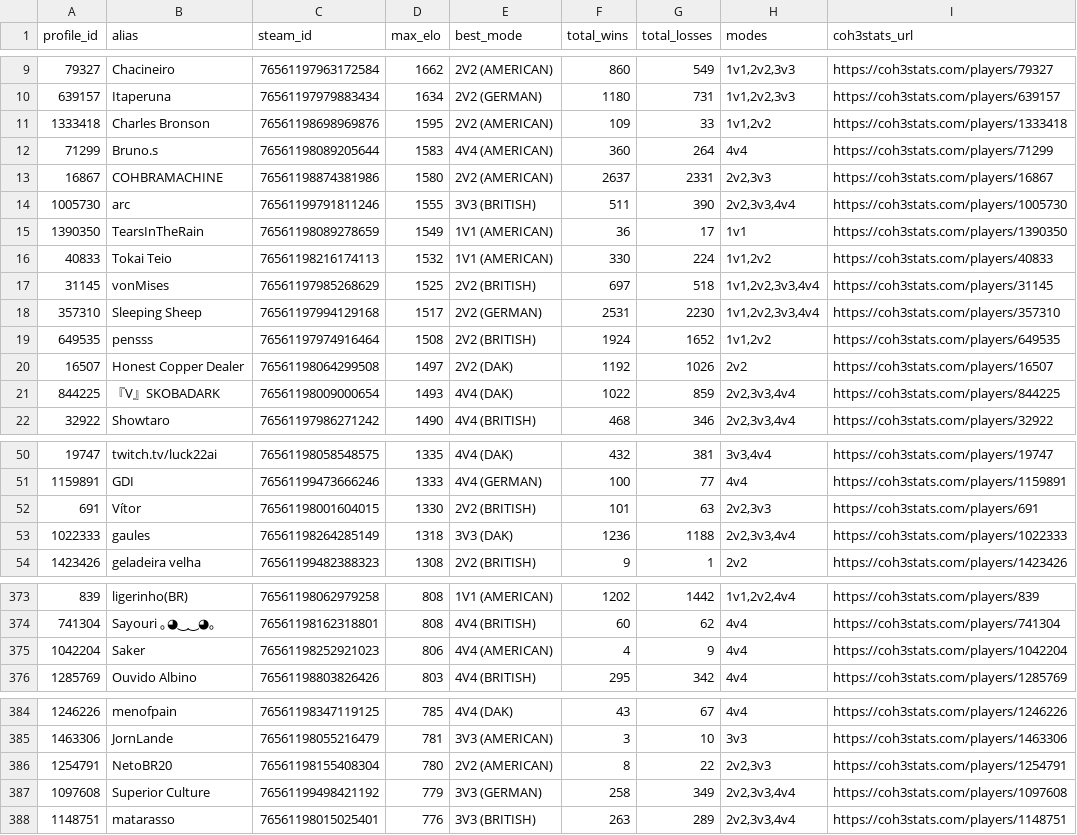
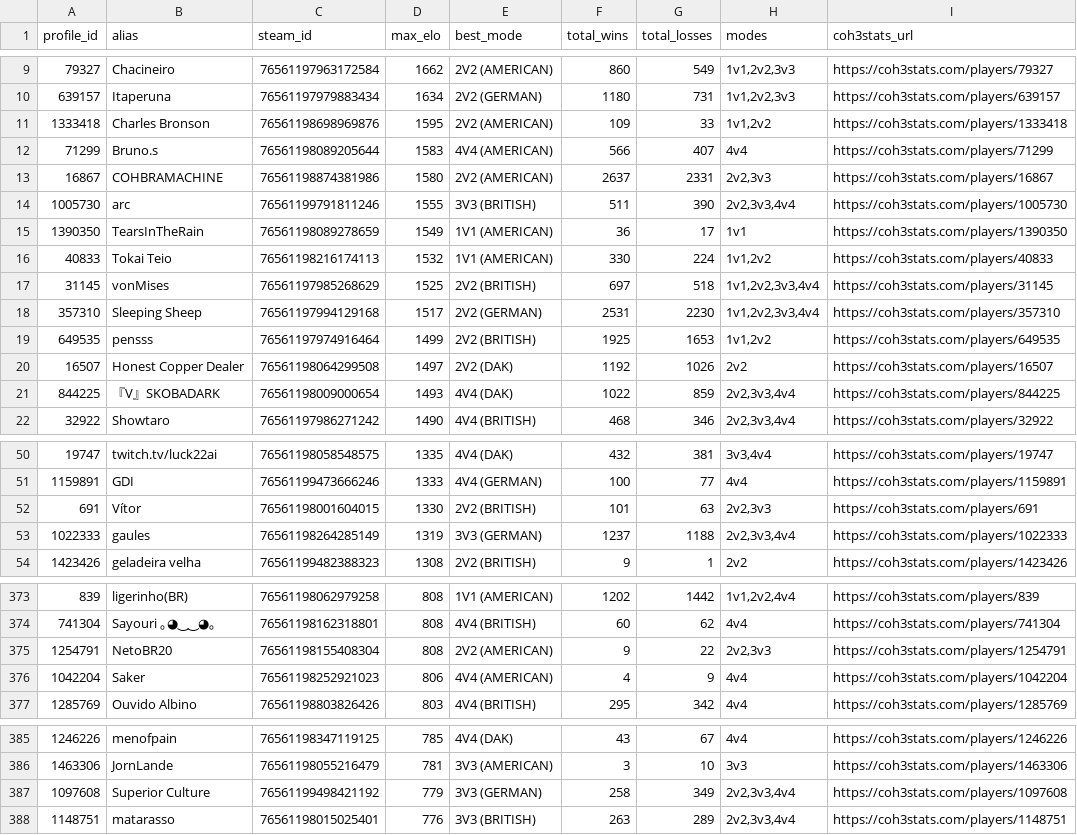
Before and after one commit to nigosky/coh3-br-ranking, a CSV file: jogadores_br_steam.csv, drawn as a sheet; only a part is shown, gaps mark what is left out; the diff covers the shown part only.

```diff
--- a/jogadores_br_steam.csv
+++ b/jogadores_br_steam.csv
@@ -11,3 +11,3 @@ profile_id,alias,steam_id,max_elo,best_mode,total_wins,total_losses,modes,coh3st
 1333418,Charles Bronson,76561198698969876,1595,2V2 (AMERICAN),109,33,"1v1,2v2",https://coh3stats.com/players/1333418
-71299,Bruno.s,76561198089205644,1583,4V4 (AMERICAN),360,264,4v4,https://coh3stats.com/players/71299
+71299,Bruno.s,76561198089205644,1583,4V4 (AMERICAN),566,407,4v4,https://coh3stats.com/players/71299
 16867,COHBRAMACHINE,76561198874381986,1580,2V2 (AMERICAN),2637,2331,"2v2,3v3",https://coh3stats.com/players/16867
@@ -18,3 +18,3 @@ profile_id,alias,steam_id,max_elo,best_mode,total_wins,total_losses,modes,coh3st
 357310,Sleeping Sheep,76561197994129168,1517,2V2 (GERMAN),2531,2230,"1v1,2v2,3v3,4v4",https://coh3stats.com/players/357310
-649535,pensss,76561197974916464,1508,2V2 (BRITISH),1924,1652,"1v1,2v2",https://coh3stats.com/players/649535
+649535,pensss,76561197974916464,1499,2V2 (BRITISH),1925,1653,"1v1,2v2",https://coh3stats.com/players/649535
 16507,Honest Copper Dealer,76561198064299508,1497,2V2 (DAK),1192,1026,2v2,https://coh3stats.com/players/16507
@@ -52,3 +52,3 @@ profile_id,alias,steam_id,max_elo,best_mode,total_wins,total_losses,modes,coh3st
 691,Vítor,76561198001604015,1330,2V2 (BRITISH),101,63,"2v2,3v3",https://coh3stats.com/players/691
-1022333,gaules,76561198264285149,1318,3V3 (DAK),1236,1188,"2v2,3v3,4v4",https://coh3stats.com/players/1022333
+1022333,gaules,76561198264285149,1319,3V3 (GERMAN),1237,1188,"2v2,3v3,4v4",https://coh3stats.com/players/1022333
 1423426,geladeira velha,76561199482388323,1308,2V2 (BRITISH),9,1,2v2,https://coh3stats.com/players/1423426
@@ -374,2 +374,3 @@ profile_id,alias,steam_id,max_elo,best_mode,total_wins,total_losses,modes,coh3st
 741304,Sayouri ｡◕‿‿◕｡,76561198162318801,808,4V4 (BRITISH),60,62,4v4,https://coh3stats.com/players/741304
+1254791,NetoBR20,76561198155408304,808,2V2 (AMERICAN),9,22,"2v2,3v3",https://coh3stats.com/players/1254791
 1042204,Saker,76561198252921023,806,4V4 (AMERICAN),4,9,4v4,https://coh3stats.com/players/1042204
@@ -385,3 +386,2 @@ profile_id,alias,steam_id,max_elo,best_mode,total_wins,total_losses,modes,coh3st
 1463306,JornLande,76561198055216479,781,3V3 (AMERICAN),3,10,3v3,https://coh3stats.com/players/1463306
-1254791,NetoBR20,76561198155408304,780,2V2 (AMERICAN),8,22,"2v2,3v3",https://coh3stats.com/players/1254791
 1097608,Superior Culture,76561199498421192,779,3V3 (GERMAN),258,349,"2v2,3v3,4v4",https://coh3stats.com/players/1097608
```
Also changed, not shown: 3 added rows, 3 removed rows and 5 edited cells elsewhere in this file, top20_br_por_modo.csv, 3 other files.
